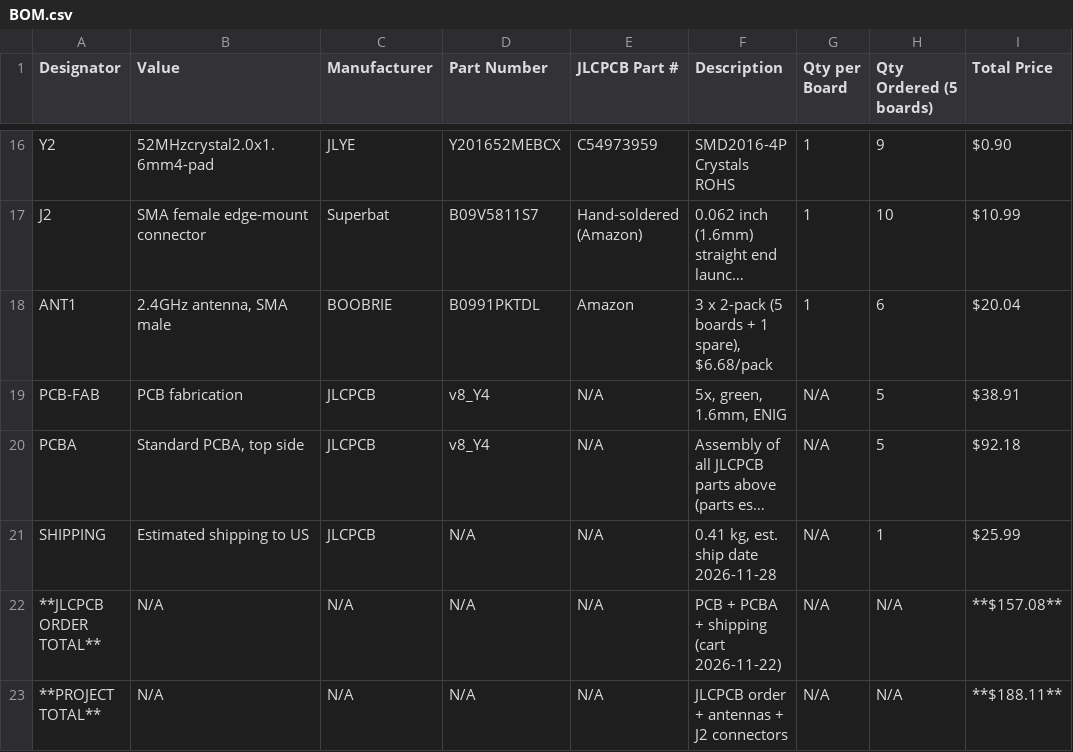
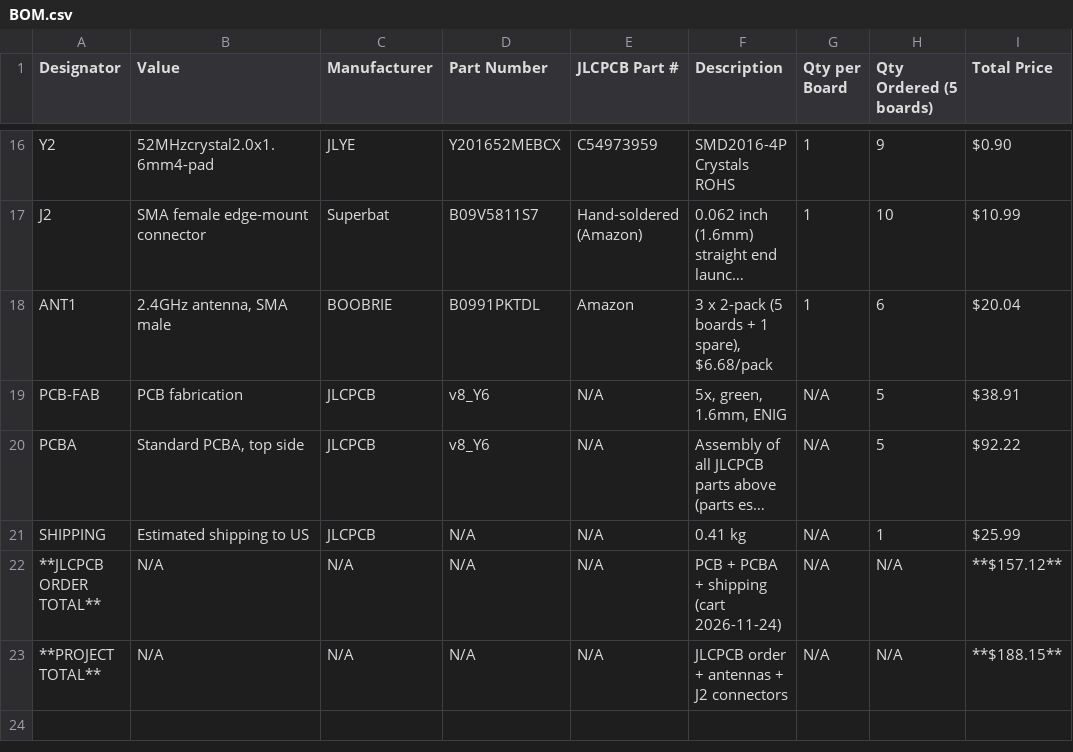
Before and after one commit to whosthedoctor/ESP32-Transmitter-and-Receiver, a CSV file: BOM.csv, drawn as a sheet; only a part is shown, gaps mark what is left out; long unchanged cells end in …; the diff names each change by its address in the sheet, - before the commit and + after, or states it on an @@ line.

Commit message:
Update BOM to JLCPCB cart v8_Y6

```diff
--- a/BOM.csv
+++ b/BOM.csv
-D19:D20 (Part Number): v8_Y4
+D19:D20 (Part Number): v8_Y6
-I20 (Total Price): $92.18
+I20 (Total Price): $92.22
-F21 (Description): 0.41 kg, est. ship date 2026-11-28
+F21 (Description): 0.41 kg
-F22 (Description): PCB + PCBA + shipping (cart 2026-11-22)
+F22 (Description): PCB + PCBA + shipping (cart 2026-11-24)
-I22 (Total Price): **$157.08**
+I22 (Total Price): **$157.12**
-I23 (Total Price): **$188.11**
+I23 (Total Price): **$188.15**
```
